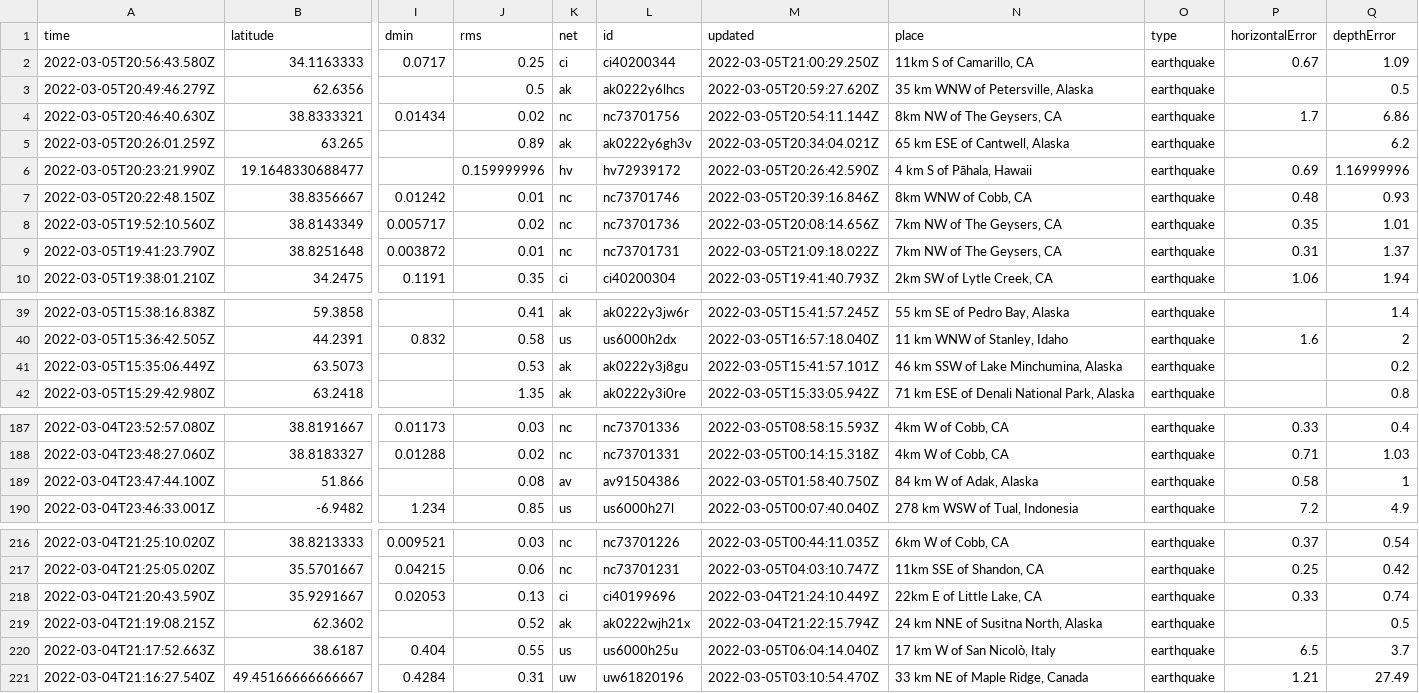
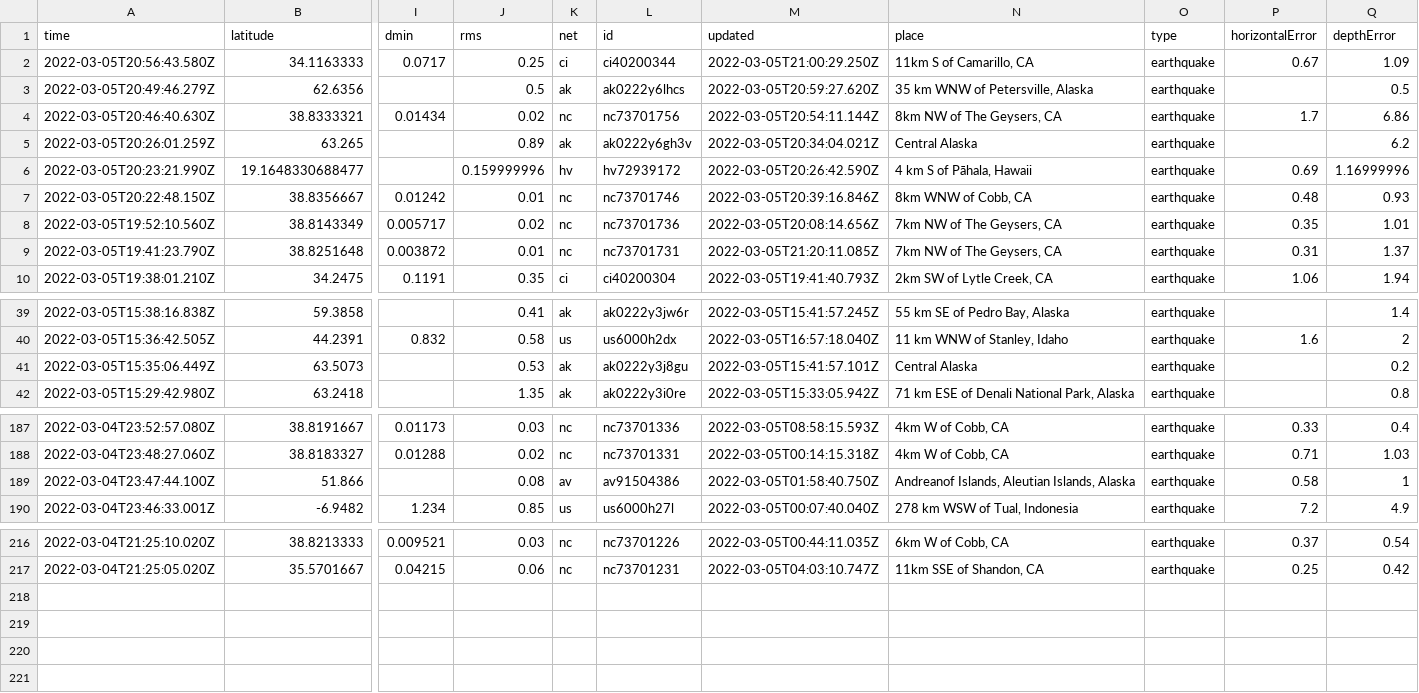
Before and after one commit to johnstont05/nicar22-github-actions, a CSV file: usgs_current.csv, drawn as a sheet; only a part is shown, gaps mark what is left out; rows hold the shown columns only; the diff names each change by its address in the sheet, - before the commit and + after, or states it on an @@ line.

```diff
--- a/usgs_current.csv
+++ b/usgs_current.csv
-N5 (place): 65 km ESE of Cantwell, Alaska
+N5 (place): Central Alaska
-M9 (updated): 2022-03-05T21:09:18.022Z
+M9 (updated): 2022-03-05T21:20:11.085Z
-N41 (place): 46 km SSW of Lake Minchumina, Alaska
+N41 (place): Central Alaska
-N189 (place): 84 km W of Adak, Alaska
+N189 (place): Andreanof Islands, Aleutian Islands, Alaska
-row 218: 2022-03-04T21:20:43.590Z | 35.9291667 | 0.02053 | 0.13 | ci | ci40199696 | 2022-03-04T21:24:10.449Z | 22km E of Little Lake, CA | earthquake | 0.33 | 0.74
-row 219: 2022-03-04T21:19:08.215Z | 62.3602 |  | 0.52 | ak | ak0222wjh21x | 2022-03-04T21:22:15.794Z | 24 km NNE of Susitna North, Alaska | earthquake |  | 0.5
-row 220: 2022-03-04T21:17:52.663Z | 38.6187 | 0.404 | 0.55 | us | us6000h25u | 2022-03-05T06:04:14.040Z | 17 km W of San Nicolò, Italy | earthquake | 6.5 | 3.7
-row 221: 2022-03-04T21:16:27.540Z | 49.45166666666667 | 0.4284 | 0.31 | uw | uw61820196 | 2022-03-05T03:10:54.470Z | 33 km NE of Maple Ridge, Canada | earthquake | 1.21 | 27.49
```
